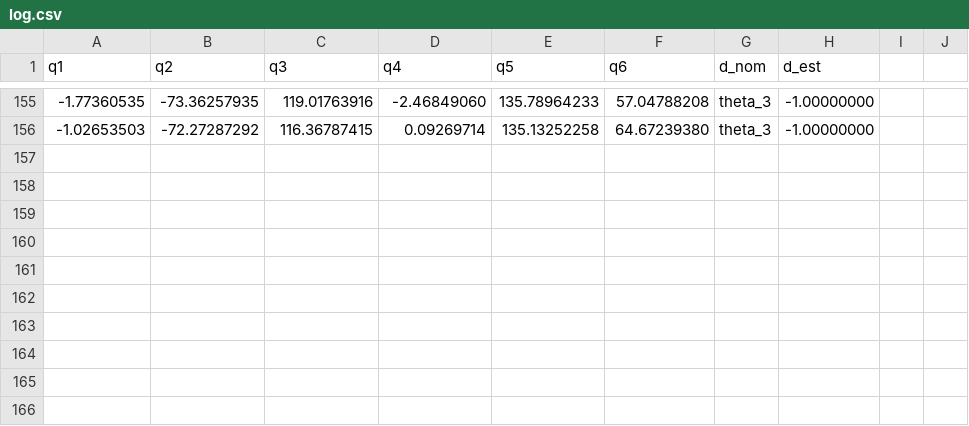
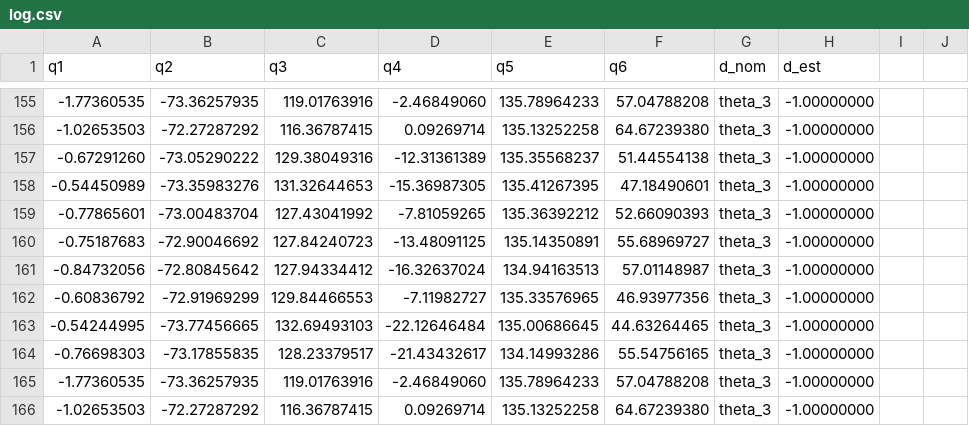
Before and after one commit to Flrxx/calibration_sim, a CSV file: datasets/ARM95/wire/log.csv, drawn as a sheet; only a part is shown, gaps mark what is left out.

```diff
--- a/datasets/ARM95/wire/log.csv
+++ b/datasets/ARM95/wire/log.csv
@@ -156 +156,11 @@ q1,q2,q3,q4,q5,q6,d_nom,d_est
 -1.02653503,-72.27287292,116.36787415,0.09269714,135.13252258,64.67239380,theta_3,-1.00000000
+-0.67291260,-73.05290222,129.38049316,-12.31361389,135.35568237,51.44554138,theta_3,-1.00000000
+-0.54450989,-73.35983276,131.32644653,-15.36987305,135.41267395,47.18490601,theta_3,-1.00000000
+-0.77865601,-73.00483704,127.43041992,-7.81059265,135.36392212,52.66090393,theta_3,-1.00000000
+-0.75187683,-72.90046692,127.84240723,-13.48091125,135.14350891,55.68969727,theta_3,-1.00000000
+-0.84732056,-72.80845642,127.94334412,-16.32637024,134.94163513,57.01148987,theta_3,-1.00000000
+-0.60836792,-72.91969299,129.84466553,-7.11982727,135.33576965,46.93977356,theta_3,-1.00000000
+-0.54244995,-73.77456665,132.69493103,-22.12646484,135.00686645,44.63264465,theta_3,-1.00000000
+-0.76698303,-73.17855835,128.23379517,-21.43432617,134.14993286,55.54756165,theta_3,-1.00000000
+-1.77360535,-73.36257935,119.01763916,-2.46849060,135.78964233,57.04788208,theta_3,-1.00000000
+-1.02653503,-72.27287292,116.36787415,0.09269714,135.13252258,64.67239380,theta_3,-1.00000000
```
Also changed, not shown: datasets/ARM95/wire/calibration/calibration_dataset.csv, results/ARM95/test_result.csv, 4 other files.
